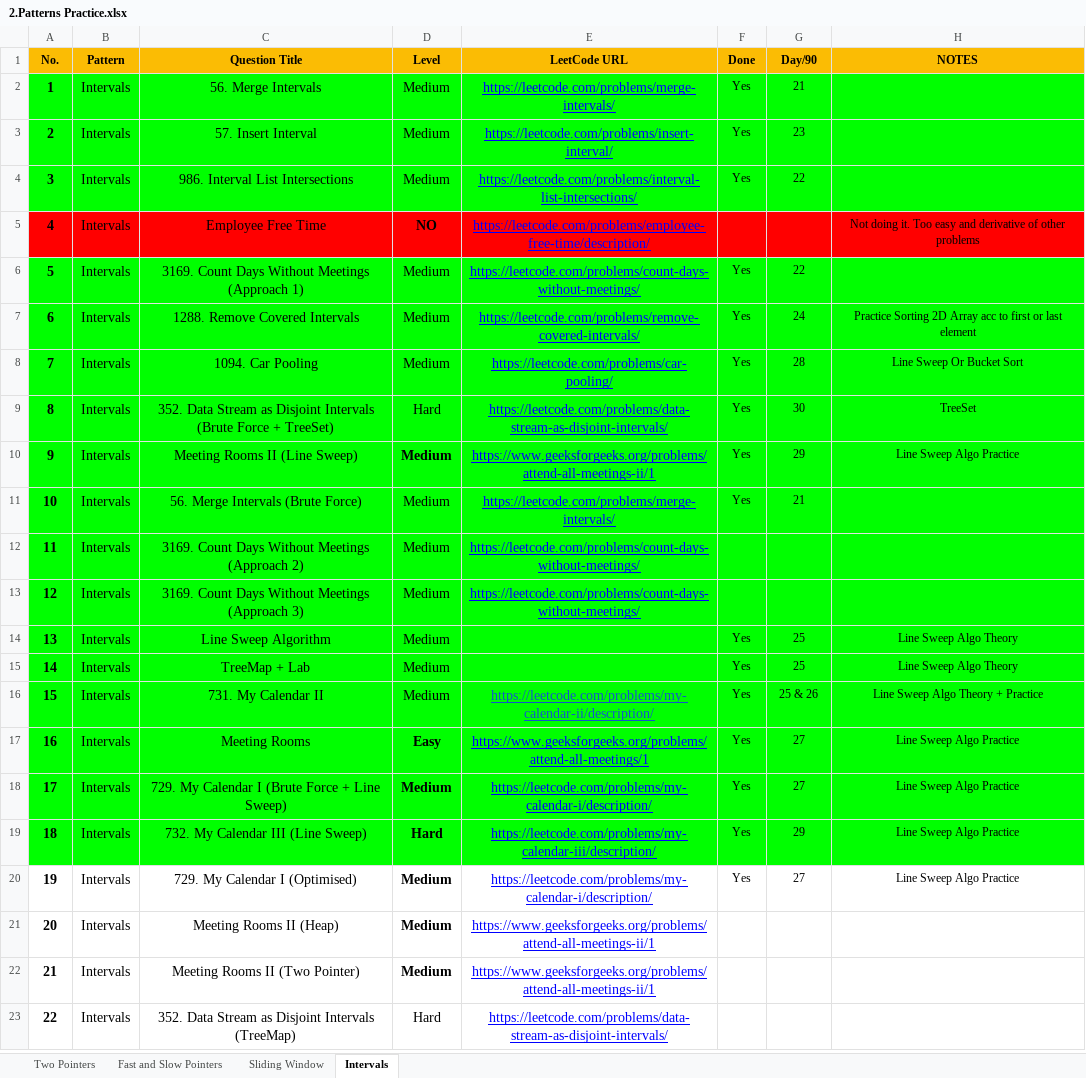
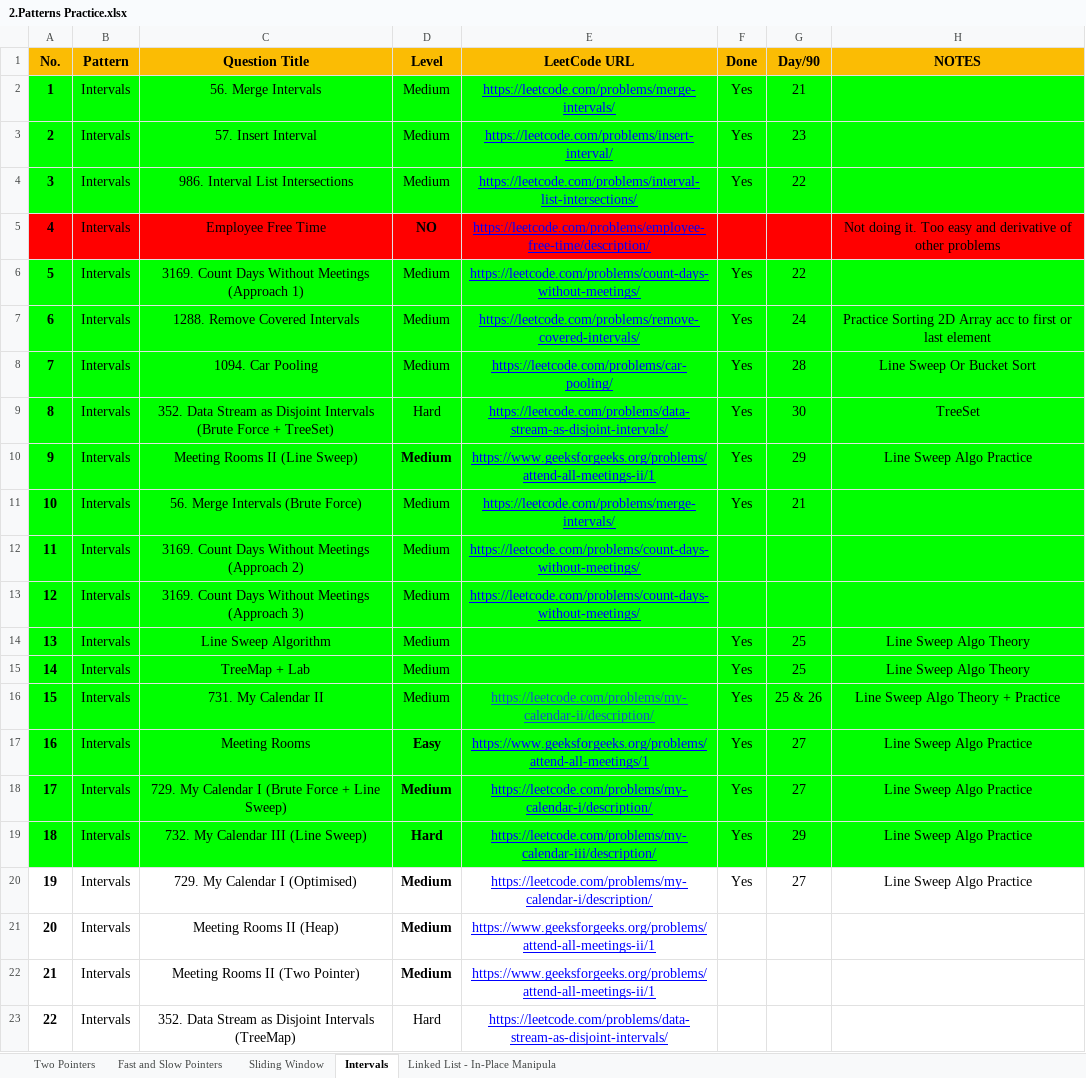
Before and after one commit to Samyak05/Java_learn_path, an Excel workbook: 2.Patterns Practice.xlsx, sheet Intervals, drawn as a sheet; values as stored, in another font and other column widths than the file's, no borders; the diff names each change by its address in the sheet, - before the commit and + after, or states it on an @@ line.

Commit message:
Start with In-Place LinkedList manipulation Pattern

```diff
--- a/2.Patterns Practice.xlsx (sheet Intervals)
+++ b/2.Patterns Practice.xlsx (sheet Intervals)
+sheet tab: Linked List - In-Place Manipula
@@ A1:H1 text size: larger @@
@@ F2:G4 text size: larger @@
@@ H5 text size: larger @@
@@ F6:G6 text size: larger @@
@@ F7:H10 text size: larger @@
@@ F11:G11 text size: larger @@
@@ F14:H20 text size: larger @@
```
Also changed, not shown: 3.Problems for Revision.xlsx.
